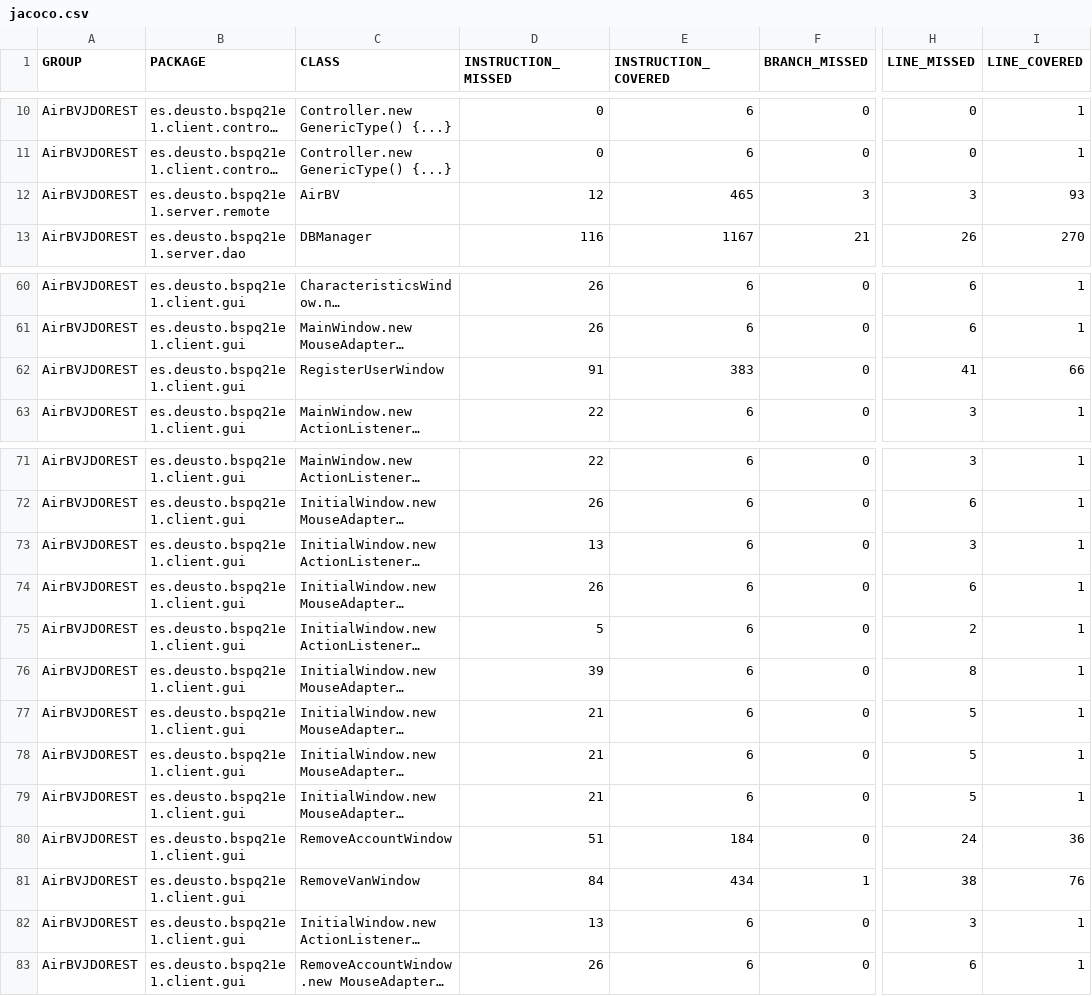
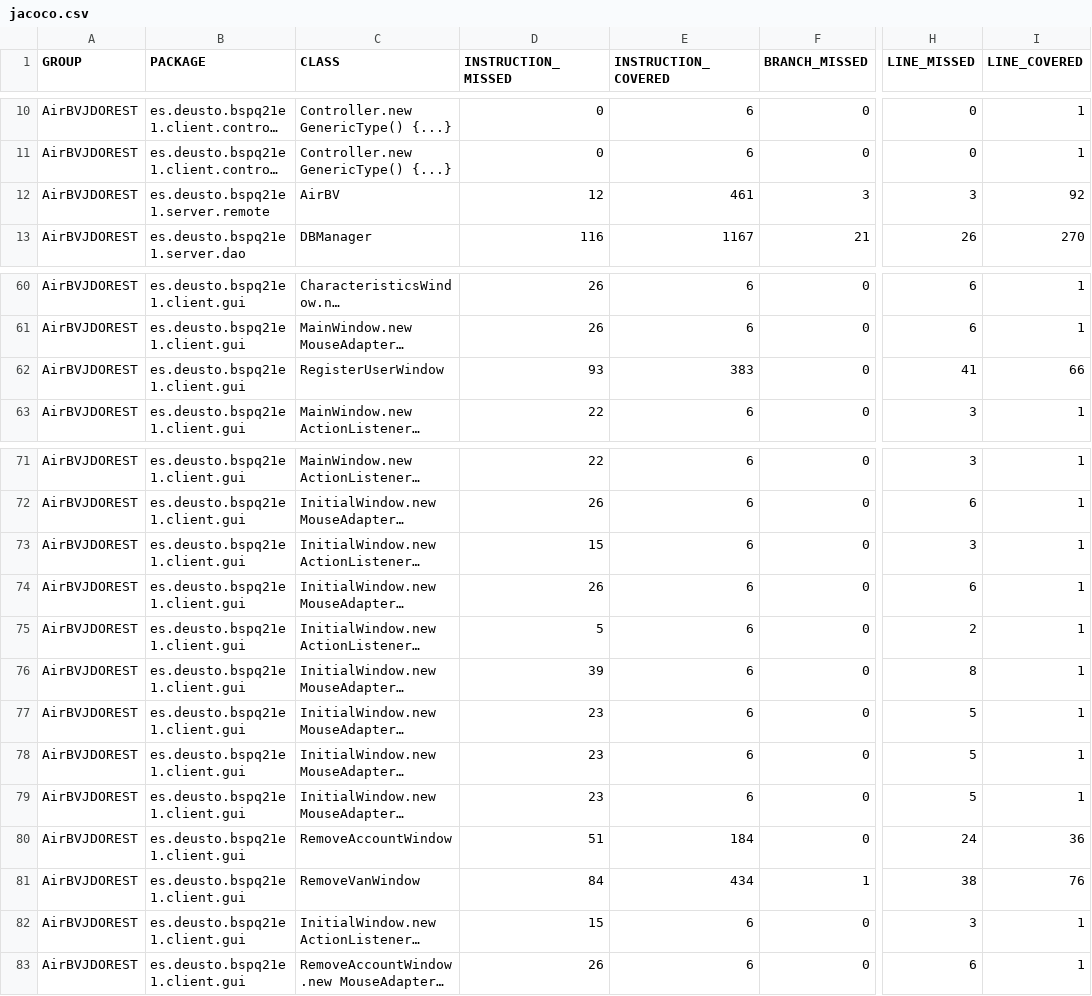
Before and after one commit to BSPQE20-21/BSPQ21-E1, a CSV file: docs/jacoco/jacoco.csv, drawn as a sheet; only a part is shown, gaps mark what is left out; long unchanged cells end in …; the diff covers the shown part only; the diff names each change by its address in the sheet, - before the commit and + after, or states it on an @@ line.

```diff
--- a/docs/jacoco/jacoco.csv
+++ b/docs/jacoco/jacoco.csv
-E12 (INSTRUCTION_COVERED): 465
+E12 (INSTRUCTION_COVERED): 461
-I12 (LINE_COVERED): 93
+I12 (LINE_COVERED): 92
-D62 (INSTRUCTION_MISSED): 91
+D62 (INSTRUCTION_MISSED): 93
-D73 (INSTRUCTION_MISSED): 13
+D73 (INSTRUCTION_MISSED): 15
-D77:D79 (INSTRUCTION_MISSED): 21
+D77:D79 (INSTRUCTION_MISSED): 23
-D82 (INSTRUCTION_MISSED): 13
+D82 (INSTRUCTION_MISSED): 15
```
Also changed, not shown: 13 edited cells elsewhere in this file, 27 other files.
